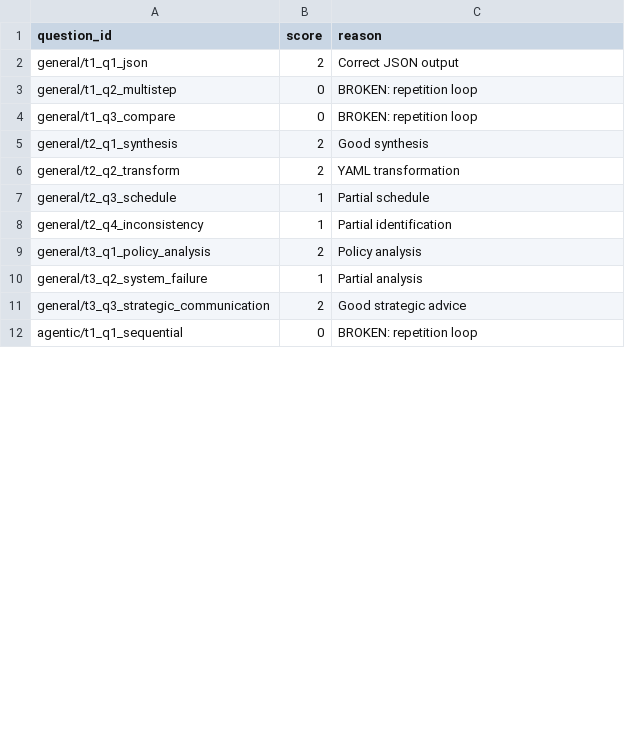
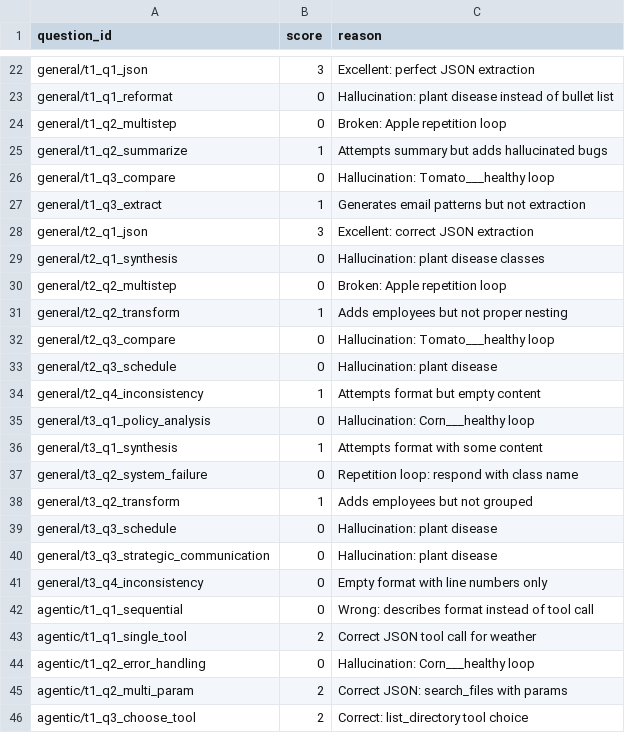
Before and after one commit to pestopoppa/amd-epyc-inference, a CSV file: benchmarks/results/reviews/vision_qwen3_vl_2b_q4_k_m_baseline.csv, drawn as a sheet; only a part is shown, gaps mark what is left out; the diff covers the shown part only.

```diff
--- a/benchmarks/results/reviews/vision_qwen3_vl_2b_q4_k_m_baseline.csv
+++ b/benchmarks/results/reviews/vision_qwen3_vl_2b_q4_k_m_baseline.csv
@@ -2,11 +22,25 @@ question_id,score,reason
-general/t1_q1_json,2,Correct JSON output
-general/t1_q2_multistep,0,BROKEN: repetition loop
-general/t1_q3_compare,0,BROKEN: repetition loop
-general/t2_q1_synthesis,2,Good synthesis
-general/t2_q2_transform,2,YAML transformation
-general/t2_q3_schedule,1,Partial schedule
-general/t2_q4_inconsistency,1,Partial identification
-general/t3_q1_policy_analysis,2,Policy analysis
-general/t3_q2_system_failure,1,Partial analysis
-general/t3_q3_strategic_communication,2,Good strategic advice
-agentic/t1_q1_sequential,0,BROKEN: repetition loop
+general/t1_q1_json,3,Excellent: perfect JSON extraction
+general/t1_q1_reformat,0,Hallucination: plant disease instead of bullet list
+general/t1_q2_multistep,0,Broken: Apple repetition loop
+general/t1_q2_summarize,1,Attempts summary but adds hallucinated bugs
+general/t1_q3_compare,0,Hallucination: Tomato___healthy loop
+general/t1_q3_extract,1,Generates email patterns but not extraction
+general/t2_q1_json,3,Excellent: correct JSON extraction
+general/t2_q1_synthesis,0,Hallucination: plant disease classes
+general/t2_q2_multistep,0,Broken: Apple repetition loop
+general/t2_q2_transform,1,Adds employees but not proper nesting
+general/t2_q3_compare,0,Hallucination: Tomato___healthy loop
+general/t2_q3_schedule,0,Hallucination: plant disease
+general/t2_q4_inconsistency,1,Attempts format but empty content
+general/t3_q1_policy_analysis,0,Hallucination: Corn___healthy loop
+general/t3_q1_synthesis,1,Attempts format with some content
+general/t3_q2_system_failure,0,Repetition loop: respond with class name
+general/t3_q2_transform,1,Adds employees but not grouped
+general/t3_q3_schedule,0,Hallucination: plant disease
+general/t3_q3_strategic_communication,0,Hallucination: plant disease
+general/t3_q4_inconsistency,0,Empty format with line numbers only
+agentic/t1_q1_sequential,0,Wrong: describes format instead of tool call
+agentic/t1_q1_single_tool,2,Correct JSON tool call for weather
+agentic/t1_q2_error_handling,0,Hallucination: Corn___healthy loop
+agentic/t1_q2_multi_param,2,Correct JSON: search_files with params
+agentic/t1_q3_choose_tool,2,Correct: list_directory tool choice
```
Also changed, not shown: 33 added rows and 2 edited cells elsewhere in this file, benchmarks/results/reviews/vision_qwen3_vl_4b_baseline.csv, benchmarks/results/reviews/vision_qwen3_vl_4b_q80_baseline.csv, 3 other files.
